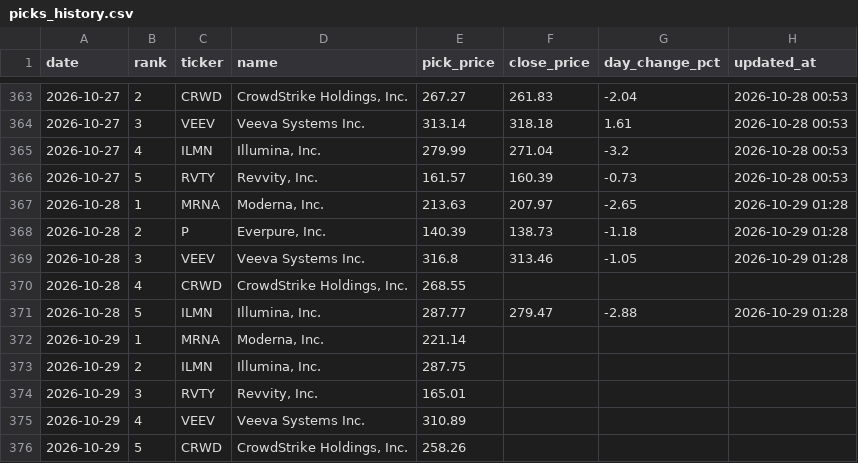
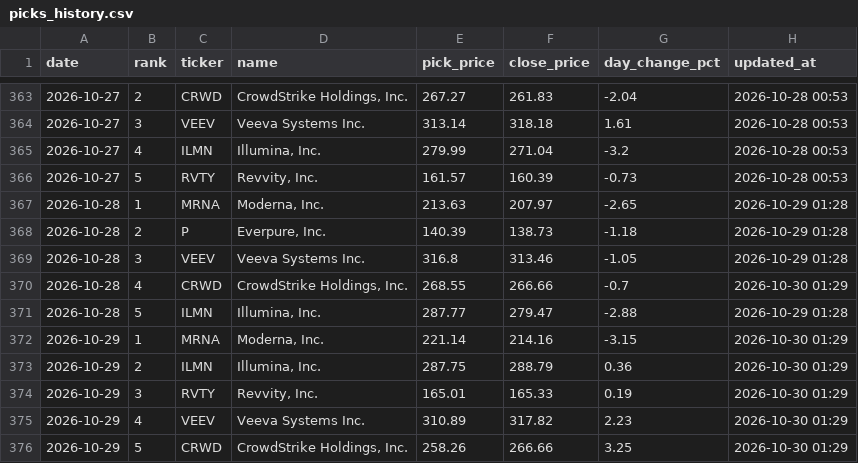
Before and after one commit to rfiagbe/CLAUDE-STOCK-AGENT, a CSV file: picks_history.csv, drawn as a sheet; only a part is shown, gaps mark what is left out.

```diff
--- a/picks_history.csv
+++ b/picks_history.csv
@@ -369,8 +369,8 @@ date,rank,ticker,name,pick_price,close_price,day_change_pct,updated_at
 2026-10-28,3,VEEV,Veeva Systems Inc.,316.8,313.46,-1.05,2026-10-29 01:28
-2026-10-28,4,CRWD,"CrowdStrike Holdings, Inc.",268.55,,,
+2026-10-28,4,CRWD,"CrowdStrike Holdings, Inc.",268.55,266.66,-0.7,2026-10-30 01:29
 2026-10-28,5,ILMN,"Illumina, Inc.",287.77,279.47,-2.88,2026-10-29 01:28
-2026-10-29,1,MRNA,"Moderna, Inc.",221.14,,,
-2026-10-29,2,ILMN,"Illumina, Inc.",287.75,,,
-2026-10-29,3,RVTY,"Revvity, Inc.",165.01,,,
-2026-10-29,4,VEEV,Veeva Systems Inc.,310.89,,,
-2026-10-29,5,CRWD,"CrowdStrike Holdings, Inc.",258.26,,,
+2026-10-29,1,MRNA,"Moderna, Inc.",221.14,214.16,-3.15,2026-10-30 01:29
+2026-10-29,2,ILMN,"Illumina, Inc.",287.75,288.79,0.36,2026-10-30 01:29
+2026-10-29,3,RVTY,"Revvity, Inc.",165.01,165.33,0.19,2026-10-30 01:29
+2026-10-29,4,VEEV,Veeva Systems Inc.,310.89,317.82,2.23,2026-10-30 01:29
+2026-10-29,5,CRWD,"CrowdStrike Holdings, Inc.",258.26,266.66,3.25,2026-10-30 01:29
```
Also changed, not shown: benchmark_history.csv, 2 other files.
